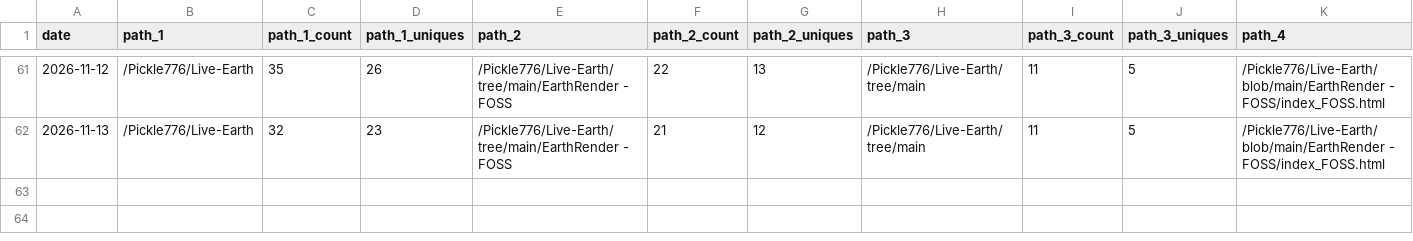
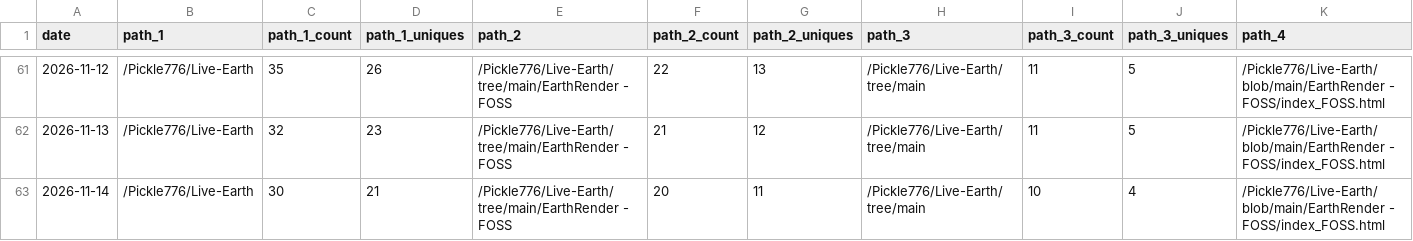
Before and after one commit to Pickle776/github-repo-traffic-stats, a CSV file: data/github_paths/Live-Earth.csv, drawn as a sheet; only a part is shown, gaps mark what is left out; rows hold the shown columns only; the diff names each change by its address in the sheet, - before the commit and + after, or states it on an @@ line.

```diff
--- a/data/github_paths/Live-Earth.csv
+++ b/data/github_paths/Live-Earth.csv
+row 63: 2026-11-14 | /Pickle776/Live-Earth | 30 | 21 | /Pickle776/Live-Earth/tree/main/EarthRender - FOSS | 20 | 11 | /Pickle776/Live-Earth/tree/main | 10 | 4 | /Pickle776/Live-Earth/blob/main/EarthRender - FOSS/index_FOSS.html
```
Also changed, not shown: data/github_paths/BookTracker.csv, data/github_paths/JWall.csv, 22 other files.
